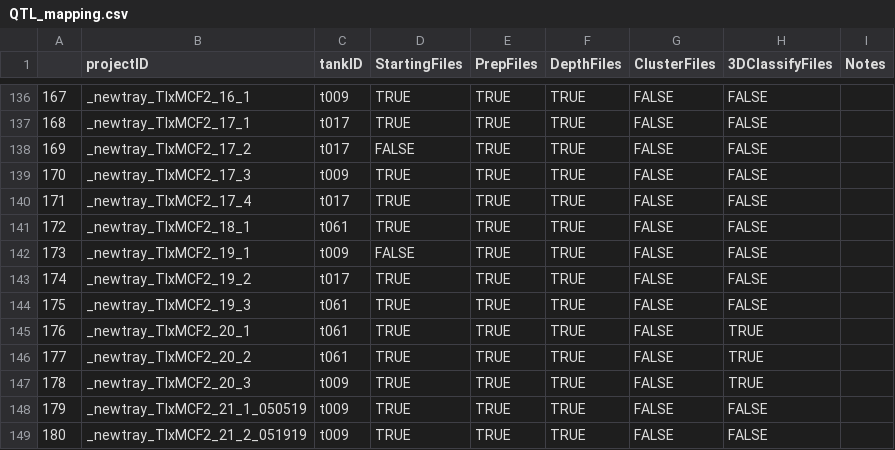
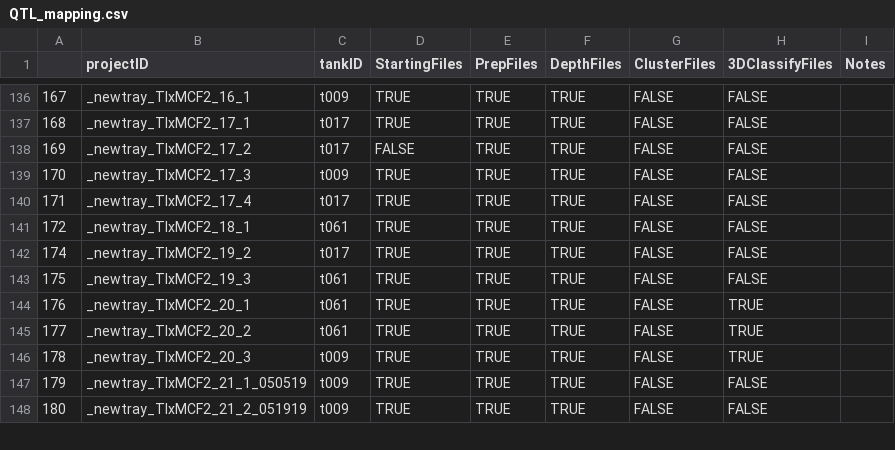
Before and after one commit to tlancaster6/CichlidBowerTracking, a CSV file: QTL_mapping.csv, drawn as a sheet; only a part is shown, gaps mark what is left out.

Commit message:
Test

```diff
--- a/QTL_mapping.csv
+++ b/QTL_mapping.csv
@@ -141,3 +141,2 @@
 172,_newtray_TIxMCF2_18_1,t061,TRUE,TRUE,TRUE,FALSE,FALSE,
-173,_newtray_TIxMCF2_19_1,t009,FALSE,TRUE,TRUE,FALSE,FALSE,
 174,_newtray_TIxMCF2_19_2,t017,TRUE,TRUE,TRUE,FALSE,FALSE,
```
